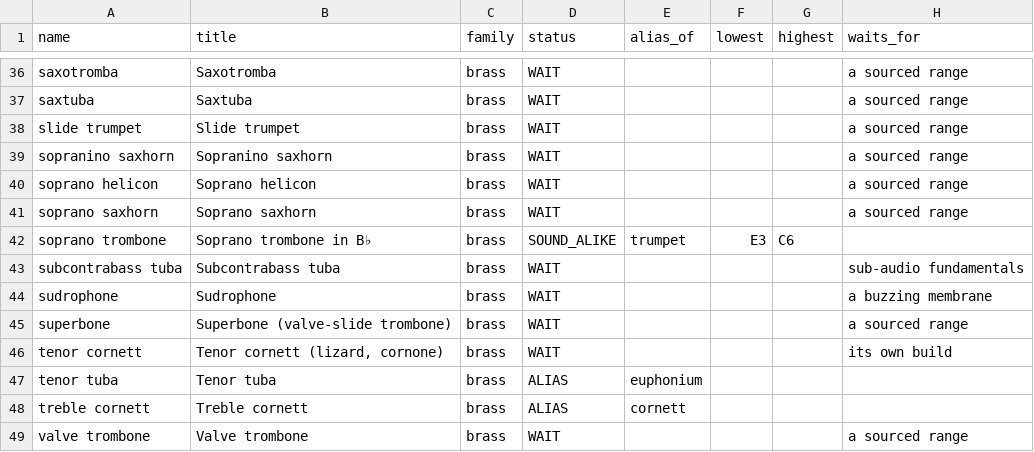
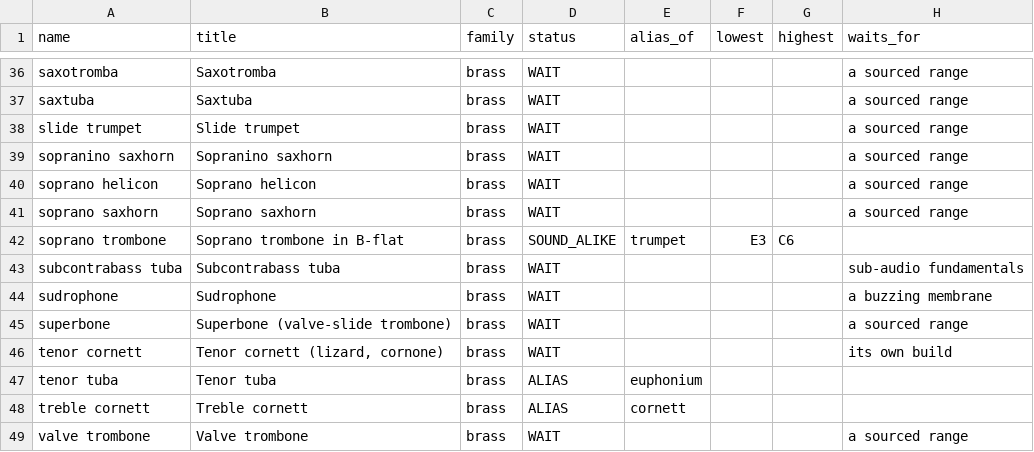
Before and after one commit to terrysimons/glitchygames, a TSV file: plans/data/instrument-audit/batch-10.tsv, drawn as a sheet; only a part is shown, gaps mark what is left out; the diff names each change by its address in the sheet, - before the commit and + after, or states it on an @@ line.

```diff
--- a/plans/data/instrument-audit/batch-10.tsv
+++ b/plans/data/instrument-audit/batch-10.tsv
-B42 (title): Soprano trombone in B♭
+B42 (title): Soprano trombone in B-flat
```
Also changed, not shown: 4 other files.
